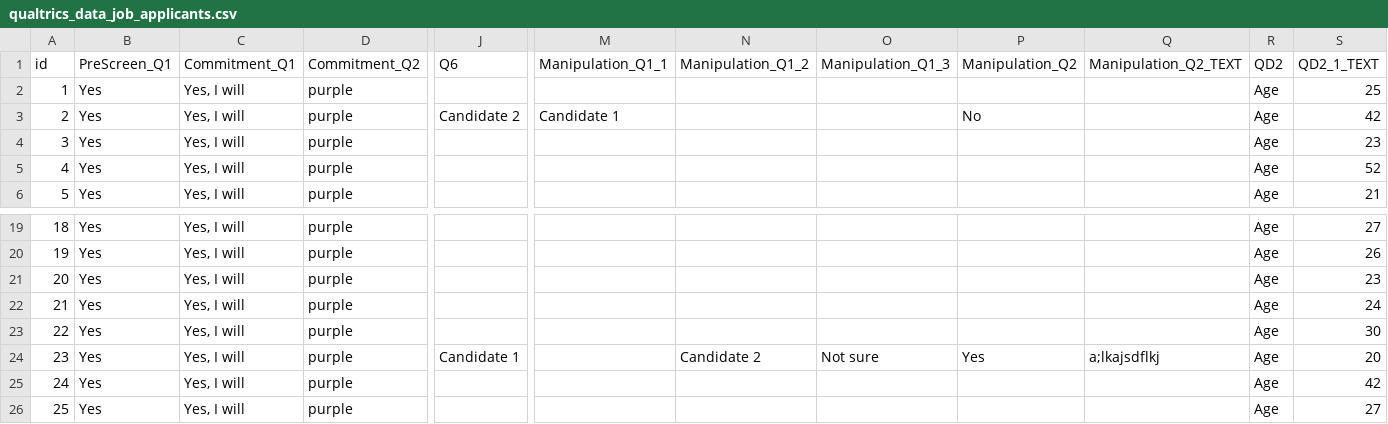
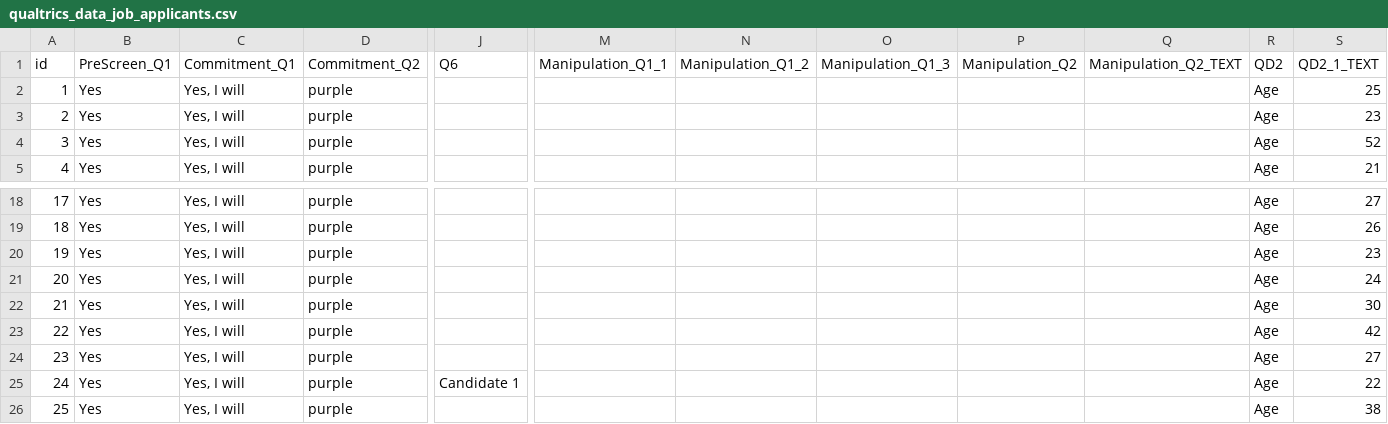
Before and after one commit to jennahgosciak/adaptive_conjoint, a CSV file: 00_data/qualtrics_data_job_applicants.csv, drawn as a sheet; only a part is shown, gaps mark what is left out; the shorter side is filled out with more unchanged rows; removed rows and columns are numbered as before the commit, all else as after; rows hold the shown columns only; the diff names each change by its address in the sheet, - before the commit and + after, or states it on an @@ line.

```diff
--- a/00_data/qualtrics_data_job_applicants.csv
+++ b/00_data/qualtrics_data_job_applicants.csv
-row 3: 2 | Yes | Yes, I will | purple | Candidate 2 | Candidate 1 |  |  | No |  | Age | 42
@@ column A (id) renumbered from row 3 down @@
-row 24: 23 | Yes | Yes, I will | purple | Candidate 1 |  | Candidate 2 | Not sure | Yes | a;lkajsdflkj | Age | 20
```
Also changed, not shown: 00_data/qualtrics_data_political_candidates.csv, 15 other files.
